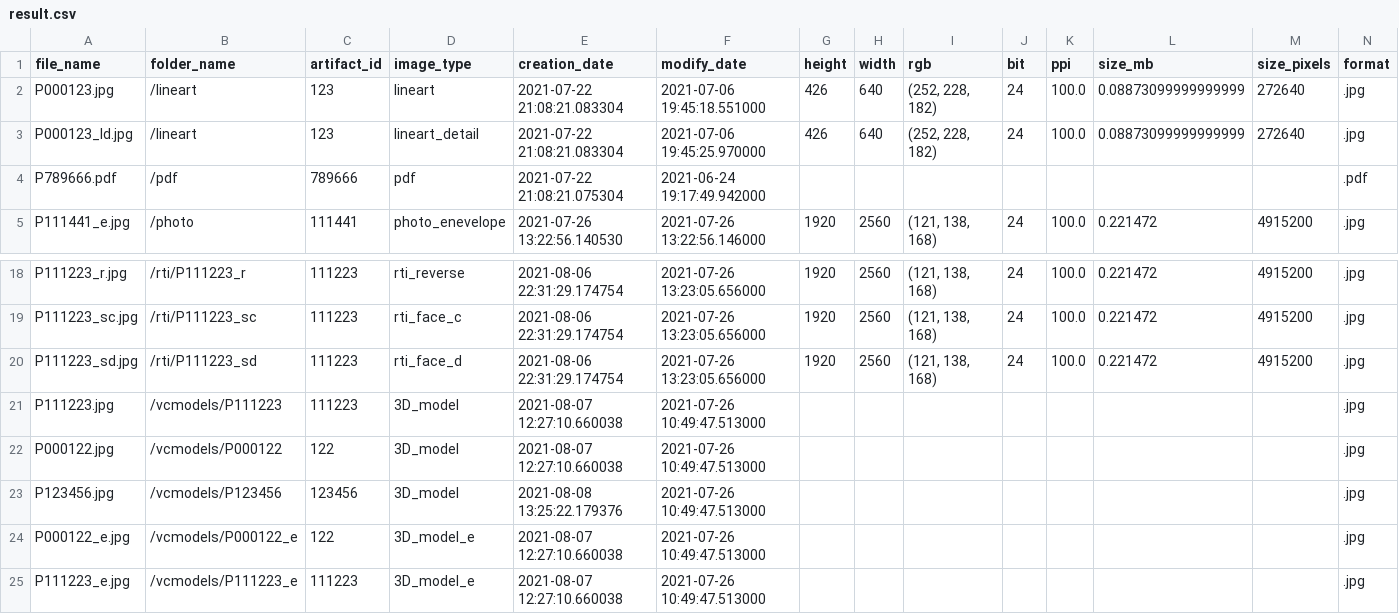
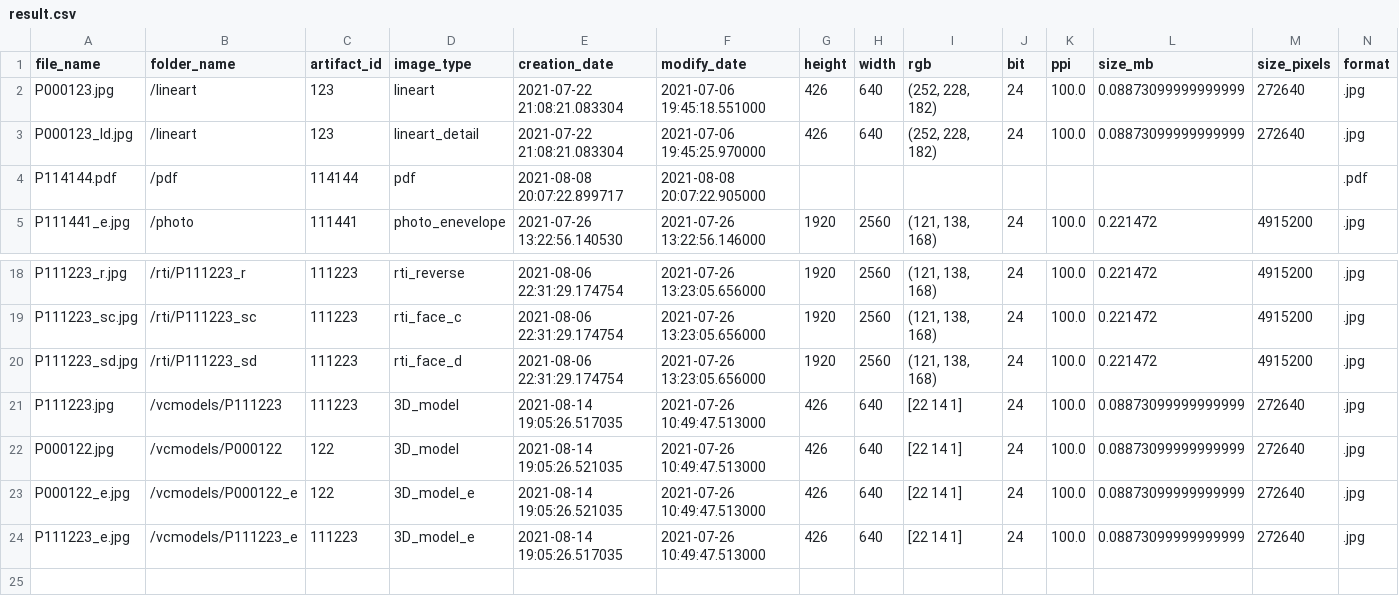
Before and after one commit to dakshp07/python-docker-script, a CSV file: result.csv, drawn as a sheet; only a part is shown, gaps mark what is left out.

```diff
--- a/result.csv
+++ b/result.csv
@@ -3,3 +3,3 @@ P000123.jpg,/lineart,123,lineart,2021-07-22 21:08:21.083304,2021-07-06 19:45:18.
 P000123_ld.jpg,/lineart,123,lineart_detail,2021-07-22 21:08:21.083304,2021-07-06 19:45:25.970000,426,640,"(252, 228, 182)",24,100.0,0.08873099999999999,272640,.jpg
-P789666.pdf,/pdf,789666,pdf,2021-07-22 21:08:21.075304,2021-06-24 19:17:49.942000,,,,,,,,.pdf
+P114144.pdf,/pdf,114144,pdf,2021-08-08 20:07:22.899717,2021-08-08 20:07:22.905000,,,,,,,,.pdf
 P111441_e.jpg,/photo,111441,photo_enevelope,2021-07-26 13:22:56.140530,2021-07-26 13:22:56.146000,1920,2560,"(121, 138, 168)",24,100.0,0.221472,4915200,.jpg
@@ -20,6 +20,5 @@ P111223_sc.jpg,/rti/P111223_sc,111223,rti_face_c,2021-08-06 22:31:29.174754,2021
 P111223_sd.jpg,/rti/P111223_sd,111223,rti_face_d,2021-08-06 22:31:29.174754,2021-07-26 13:23:05.656000,1920,2560,"(121, 138, 168)",24,100.0,0.221472,4915200,.jpg
-P111223.jpg,/vcmodels/P111223,111223,3D_model,2021-08-07 12:27:10.660038,2021-07-26 10:49:47.513000,,,,,,,,.jpg
-P000122.jpg,/vcmodels/P000122,122,3D_model,2021-08-07 12:27:10.660038,2021-07-26 10:49:47.513000,,,,,,,,.jpg
-P123456.jpg,/vcmodels/P123456,123456,3D_model,2021-08-08 13:25:22.179376,2021-07-26 10:49:47.513000,,,,,,,,.jpg
-P000122_e.jpg,/vcmodels/P000122_e,122,3D_model_e,2021-08-07 12:27:10.660038,2021-07-26 10:49:47.513000,,,,,,,,.jpg
-P111223_e.jpg,/vcmodels/P111223_e,111223,3D_model_e,2021-08-07 12:27:10.660038,2021-07-26 10:49:47.513000,,,,,,,,.jpg
+P111223.jpg,/vcmodels/P111223,111223,3D_model,2021-08-14 19:05:26.517035,2021-07-26 10:49:47.513000,426,640,[22 14  1],24,100.0,0.08873099999999999,272640,.jpg
+P000122.jpg,/vcmodels/P000122,122,3D_model,2021-08-14 19:05:26.521035,2021-07-26 10:49:47.513000,426,640,[22 14  1],24,100.0,0.08873099999999999,272640,.jpg
+P000122_e.jpg,/vcmodels/P000122_e,122,3D_model_e,2021-08-14 19:05:26.521035,2021-07-26 10:49:47.513000,426,640,[22 14  1],24,100.0,0.08873099999999999,272640,.jpg
+P111223_e.jpg,/vcmodels/P111223_e,111223,3D_model_e,2021-08-14 19:05:26.517035,2021-07-26 10:49:47.513000,426,640,[22 14  1],24,100.0,0.08873099999999999,272640,.jpg
```
Also changed, not shown: 11 other files.
